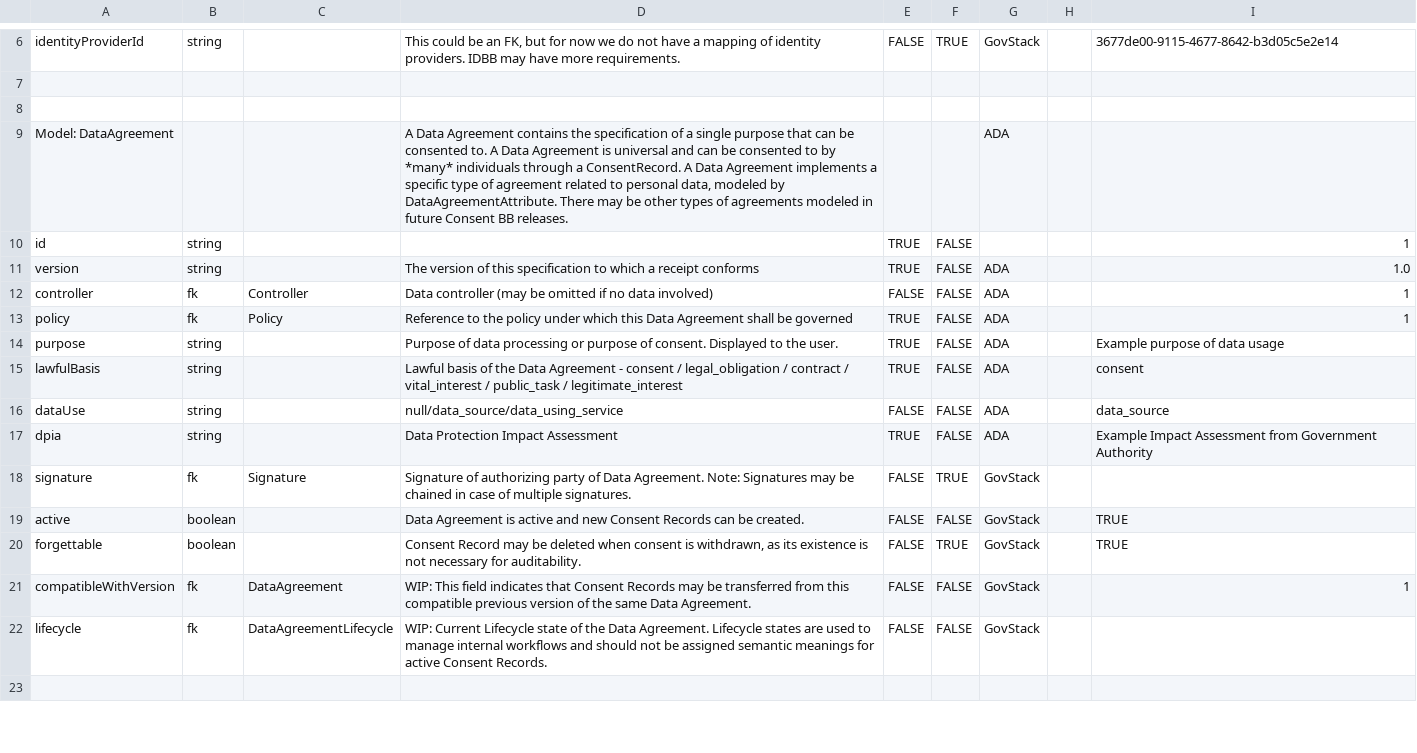
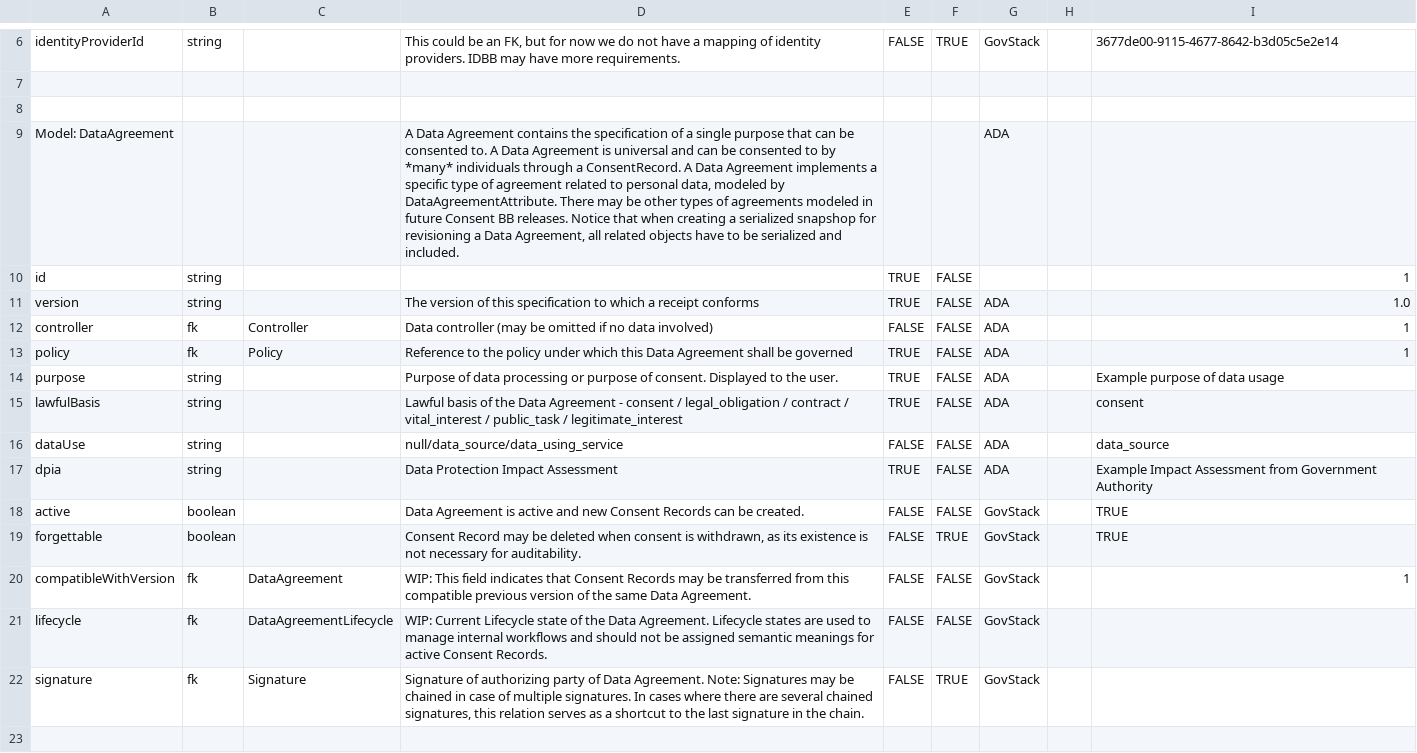
Before and after one commit to GovStackWorkingGroup/bb-consent, a CSV file: api/GovStack Consent BB API endpoints - schema.csv, drawn as a sheet; only a part is shown, gaps mark what is left out.

Commit message:
Re-order fields, put DataAgreement.signature as last field and update its description

```diff
--- a/api/GovStack Consent BB API endpoints - schema.csv
+++ b/api/GovStack Consent BB API endpoints - schema.csv
@@ -8,3 +8,3 @@ identityProviderId,string,,"This could be an FK, but for now we do not have a ma
 ,,,,,,,,
-Model: DataAgreement,,,"A Data Agreement contains the specification of a single purpose that can be consented to. A Data Agreement is universal and can be consented to by *many* individuals through a ConsentRecord. A Data Agreement implements a specific type of agreement related to personal data, modeled by DataAgreementAttribute. There may be other types of agreements modeled in future Consent BB releases.",,,ADA,,
+Model: DataAgreement,,,"A Data Agreement contains the specification of a single purpose that can be consented to. A Data Agreement is universal and can be consented to by *many* individuals through a ConsentRecord. A Data Agreement implements a specific type of agreement related to personal data, modeled by DataAgreementAttribute. There may be other types of agreements modeled in future Consent BB releases. Notice that when creating a serialized snapshop for revisioning a Data Agreement, all related objects have to be serialized and included.",,,ADA,,
 id,string,,,TRUE,FALSE,,,1
@@ -17,3 +17,2 @@ dataUse,string,,null/data_source/data_using_service,FALSE,FALSE,ADA,,data_source
 dpia,string,,Data Protection Impact Assessment,TRUE,FALSE,ADA,,Example Impact Assessment from Government Authority
-signature,fk,Signature,Signature of authorizing party of Data Agreement. Note: Signatures may be chained in case of multiple signatures.,FALSE,TRUE,GovStack,,
 active,boolean,,Data Agreement is active and new Consent Records can be created.,FALSE,FALSE,GovStack,,TRUE
@@ -22,2 +21,3 @@ compatibleWithVersion,fk,DataAgreement,WIP: This field indicates that Consent Re
 lifecycle,fk,DataAgreementLifecycle,WIP: Current Lifecycle state of the Data Agreement. Lifecycle states are used to manage internal workflows and should not be assigned semantic meanings for active Consent Records.,FALSE,FALSE,GovStack,,
+signature,fk,Signature,"Signature of authorizing party of Data Agreement. Note: Signatures may be chained in case of multiple signatures. In cases where there are several chained signatures, this relation serves as a shortcut to the last signature in the chain.",FALSE,TRUE,GovStack,,
 ,,,,,,,,
```
Also changed, not shown: 2 other files.
